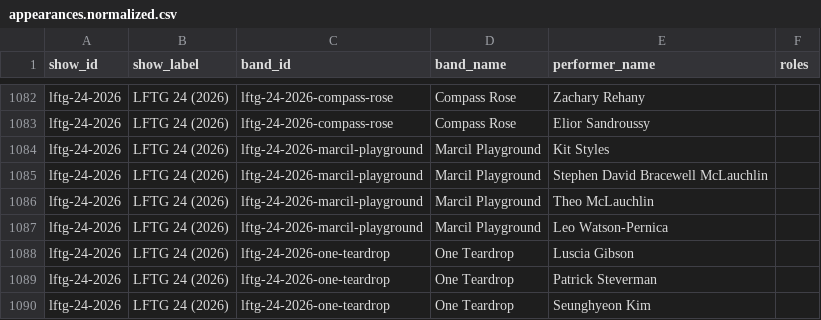
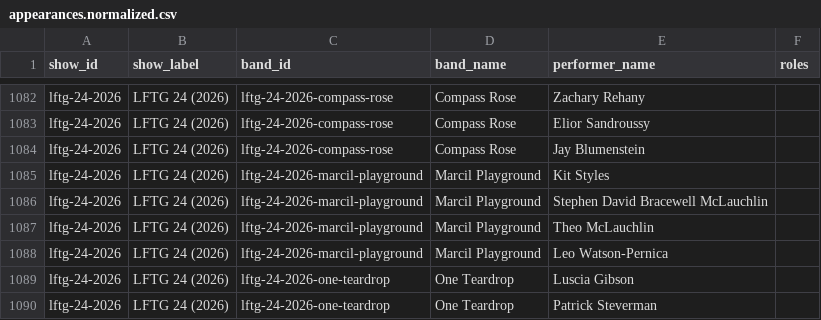
Before and after one commit to itcamefromthegarage-art/lftg-public-release, a CSV file: lftg-data/data/appearances.normalized.csv, drawn as a sheet; only a part is shown, gaps mark what is left out; the shorter side is filled out with more unchanged rows; the diff names each change by its address in the sheet, - before the commit and + after, or states it on an @@ line.

Commit message:
Add Jay Blumenstein to LFTG 24 Compass Rose

```diff
--- a/lftg-data/data/appearances.normalized.csv
+++ b/lftg-data/data/appearances.normalized.csv
+row 1084: lftg-24-2026 | LFTG 24 (2026) | lftg-24-2026-compass-rose | Compass Rose | Jay Blumenstein
```
